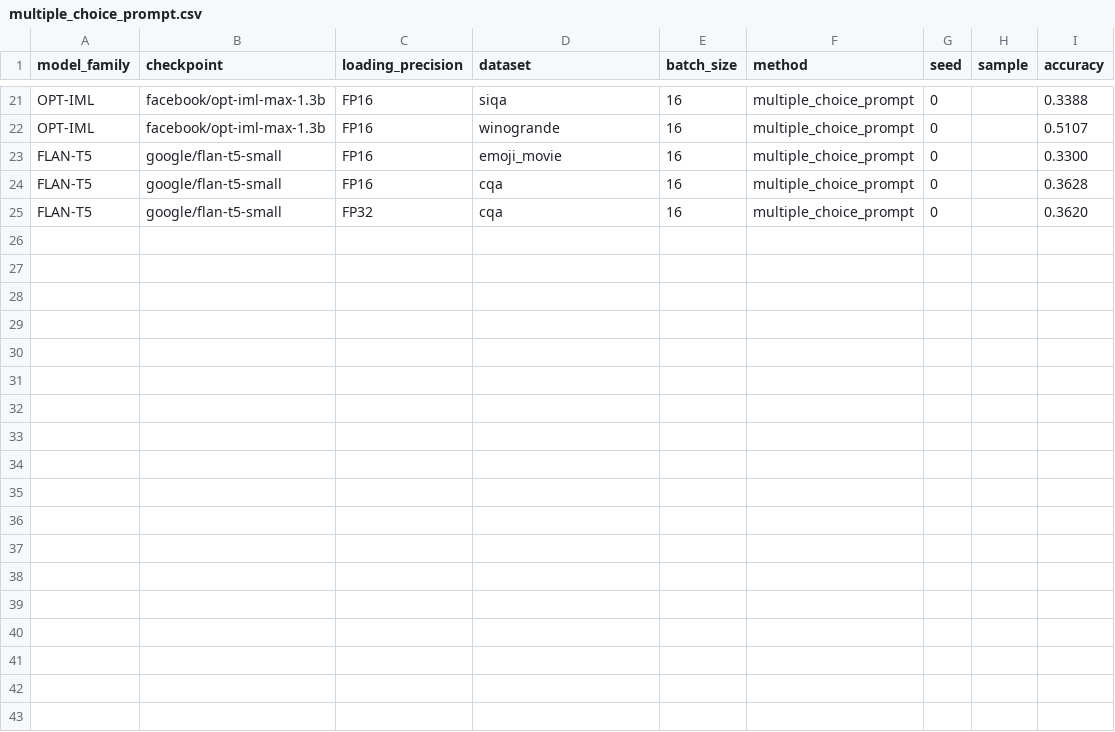
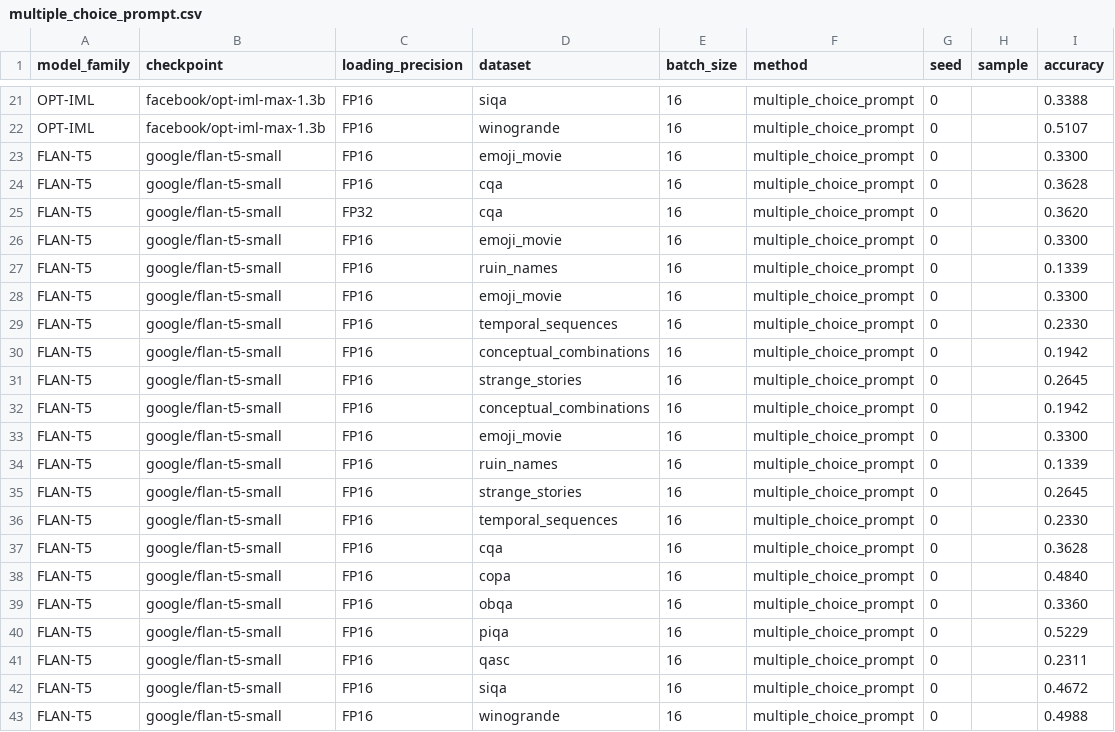
Before and after one commit to KasMasVan/csr_exp_resource_index, a CSV file: results/multiple_choice_prompt.csv, drawn as a sheet; only a part is shown, gaps mark what is left out.

```diff
--- a/results/multiple_choice_prompt.csv
+++ b/results/multiple_choice_prompt.csv
@@ -25 +25,19 @@ FLAN-T5,google/flan-t5-small,FP16,cqa,16,multiple_choice_prompt,0,,0.3628
 FLAN-T5,google/flan-t5-small,FP32,cqa,16,multiple_choice_prompt,0,,0.3620
+FLAN-T5,google/flan-t5-small,FP16,emoji_movie,16,multiple_choice_prompt,0,,0.3300
+FLAN-T5,google/flan-t5-small,FP16,ruin_names,16,multiple_choice_prompt,0,,0.1339
+FLAN-T5,google/flan-t5-small,FP16,emoji_movie,16,multiple_choice_prompt,0,,0.3300
+FLAN-T5,google/flan-t5-small,FP16,temporal_sequences,16,multiple_choice_prompt,0,,0.2330
+FLAN-T5,google/flan-t5-small,FP16,conceptual_combinations,16,multiple_choice_prompt,0,,0.1942
+FLAN-T5,google/flan-t5-small,FP16,strange_stories,16,multiple_choice_prompt,0,,0.2645
+FLAN-T5,google/flan-t5-small,FP16,conceptual_combinations,16,multiple_choice_prompt,0,,0.1942
+FLAN-T5,google/flan-t5-small,FP16,emoji_movie,16,multiple_choice_prompt,0,,0.3300
+FLAN-T5,google/flan-t5-small,FP16,ruin_names,16,multiple_choice_prompt,0,,0.1339
+FLAN-T5,google/flan-t5-small,FP16,strange_stories,16,multiple_choice_prompt,0,,0.2645
+FLAN-T5,google/flan-t5-small,FP16,temporal_sequences,16,multiple_choice_prompt,0,,0.2330
+FLAN-T5,google/flan-t5-small,FP16,cqa,16,multiple_choice_prompt,0,,0.3628
+FLAN-T5,google/flan-t5-small,FP16,copa,16,multiple_choice_prompt,0,,0.4840
+FLAN-T5,google/flan-t5-small,FP16,obqa,16,multiple_choice_prompt,0,,0.3360
+FLAN-T5,google/flan-t5-small,FP16,piqa,16,multiple_choice_prompt,0,,0.5229
+FLAN-T5,google/flan-t5-small,FP16,qasc,16,multiple_choice_prompt,0,,0.2311
+FLAN-T5,google/flan-t5-small,FP16,siqa,16,multiple_choice_prompt,0,,0.4672
+FLAN-T5,google/flan-t5-small,FP16,winogrande,16,multiple_choice_prompt,0,,0.4988
```
Also changed, not shown: results/language_modeling.csv, results/process_of_elimination.csv, 3 other files.
